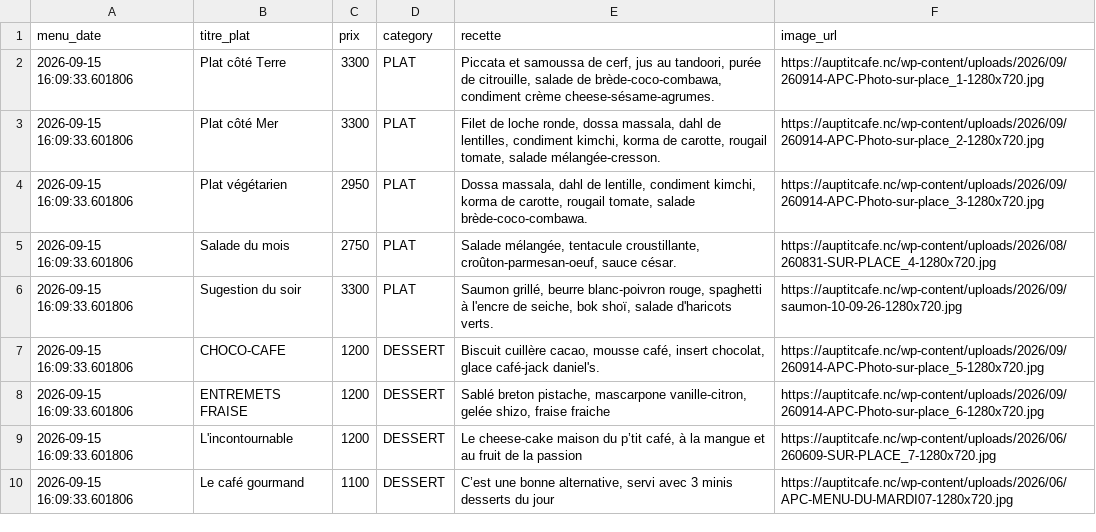
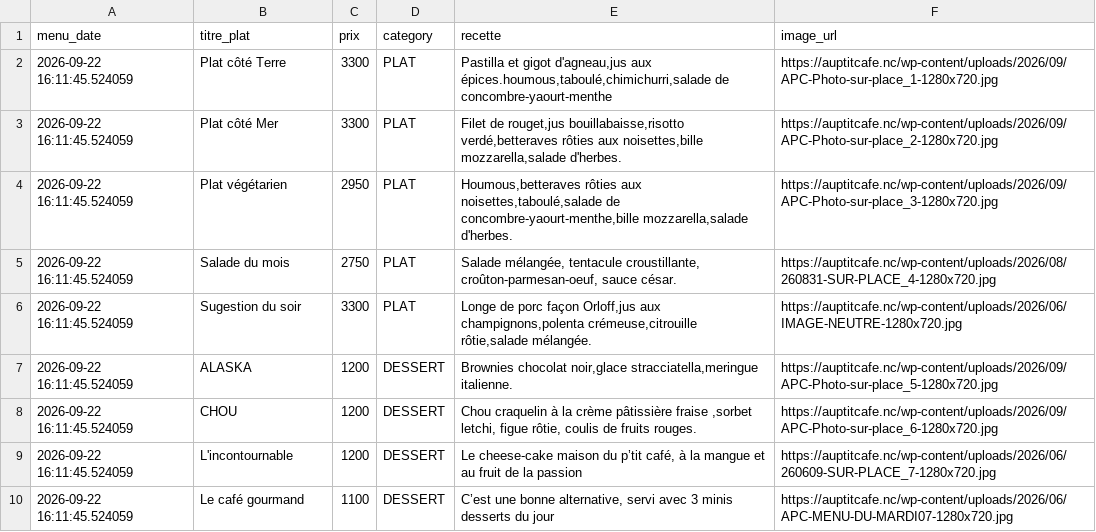
Before and after one commit to adriens/auptitcafe-data, a CSV file: data/current_menus_headers.csv, drawn as a sheet.

```diff
--- a/data/current_menus_headers.csv
+++ b/data/current_menus_headers.csv
@@ -1,10 +1,10 @@
 menu_date,titre_plat,prix,category,recette,image_url
-2026-09-15 16:09:33.601806,Plat côté Terre,3300,PLAT,"Piccata et samoussa de cerf, jus au tandoori, purée de citrouille, salade de brède-coco-combawa, condiment crème cheese-sésame-agrumes.",https://auptitcafe.nc/wp-content/uploads/2026/09/260914-APC-Photo-sur-place_1-1280x720.jpg
-2026-09-15 16:09:33.601806,Plat côté Mer,3300,PLAT,"Filet de loche ronde, dossa massala, dahl de lentilles, condiment kimchi, korma de carotte, rougail tomate, salade mélangée-cresson.",https://auptitcafe.nc/wp-content/uploads/2026/09/260914-APC-Photo-sur-place_2-1280x720.jpg
-2026-09-15 16:09:33.601806,Plat végétarien,2950,PLAT,"Dossa massala, dahl de lentille, condiment kimchi, korma de carotte, rougail tomate, salade brède-coco-combawa.",https://auptitcafe.nc/wp-content/uploads/2026/09/260914-APC-Photo-sur-place_3-1280x720.jpg
-2026-09-15 16:09:33.601806,Salade du mois,2750,PLAT,"Salade mélangée, tentacule croustillante, croûton-parmesan-oeuf, sauce césar.",https://auptitcafe.nc/wp-content/uploads/2026/08/260831-SUR-PLACE_4-1280x720.jpg
-2026-09-15 16:09:33.601806,Sugestion du soir,3300,PLAT,"Saumon grillé, beurre blanc-poivron rouge, spaghetti à l'encre de seiche, bok shoï, salade d'haricots verts.",https://auptitcafe.nc/wp-content/uploads/2026/09/saumon-10-09-26-1280x720.jpg
-2026-09-15 16:09:33.601806,CHOCO-CAFE,1200,DESSERT,"Biscuit cuillère cacao, mousse café, insert chocolat, glace café-jack daniel's.",https://auptitcafe.nc/wp-content/uploads/2026/09/260914-APC-Photo-sur-place_5-1280x720.jpg
-2026-09-15 16:09:33.601806,ENTREMETS FRAISE,1200,DESSERT,"Sablé breton pistache, mascarpone vanille-citron, gelée shizo, fraise fraiche",https://auptitcafe.nc/wp-content/uploads/2026/09/260914-APC-Photo-sur-place_6-1280x720.jpg
-2026-09-15 16:09:33.601806,L'incontournable,1200,DESSERT,"Le cheese-cake maison du p’tit café, à la mangue et au fruit de la passion",https://auptitcafe.nc/wp-content/uploads/2026/06/260609-SUR-PLACE_7-1280x720.jpg
-2026-09-15 16:09:33.601806,Le café gourmand,1100,DESSERT,"C’est une bonne alternative, servi avec 3 minis desserts du jour",https://auptitcafe.nc/wp-content/uploads/2026/06/APC-MENU-DU-MARDI07-1280x720.jpg
+2026-09-22 16:11:45.524059,Plat côté Terre,3300,PLAT,"Pastilla et gigot d'agneau,jus aux épices.houmous,taboulé,chimichurri,salade de concombre-yaourt-menthe",https://auptitcafe.nc/wp-content/uploads/2026/09/APC-Photo-sur-place_1-1280x720.jpg
+2026-09-22 16:11:45.524059,Plat côté Mer,3300,PLAT,"Filet de rouget,jus bouillabaisse,risotto verdé,betteraves rôties aux noisettes,bille mozzarella,salade d'herbes.",https://auptitcafe.nc/wp-content/uploads/2026/09/APC-Photo-sur-place_2-1280x720.jpg
+2026-09-22 16:11:45.524059,Plat végétarien,2950,PLAT,"Houmous,betteraves rôties aux noisettes,taboulé,salade de concombre-yaourt-menthe,bille mozzarella,salade d'herbes.",https://auptitcafe.nc/wp-content/uploads/2026/09/APC-Photo-sur-place_3-1280x720.jpg
+2026-09-22 16:11:45.524059,Salade du mois,2750,PLAT,"Salade mélangée, tentacule croustillante, croûton-parmesan-oeuf, sauce césar.",https://auptitcafe.nc/wp-content/uploads/2026/08/260831-SUR-PLACE_4-1280x720.jpg
+2026-09-22 16:11:45.524059,Sugestion du soir,3300,PLAT,"Longe de porc façon Orloff,jus aux champignons,polenta crémeuse,citrouille rôtie,salade mélangée.",https://auptitcafe.nc/wp-content/uploads/2026/06/IMAGE-NEUTRE-1280x720.jpg
+2026-09-22 16:11:45.524059,ALASKA,1200,DESSERT,"Brownies chocolat noir,glace stracciatella,meringue italienne.",https://auptitcafe.nc/wp-content/uploads/2026/09/APC-Photo-sur-place_5-1280x720.jpg
+2026-09-22 16:11:45.524059,CHOU,1200,DESSERT,"Chou craquelin à la crème pâtissière fraise ,sorbet letchi, figue rôtie, coulis de fruits rouges.",https://auptitcafe.nc/wp-content/uploads/2026/09/APC-Photo-sur-place_6-1280x720.jpg
+2026-09-22 16:11:45.524059,L'incontournable,1200,DESSERT,"Le cheese-cake maison du p’tit café, à la mangue et au fruit de la passion",https://auptitcafe.nc/wp-content/uploads/2026/06/260609-SUR-PLACE_7-1280x720.jpg
+2026-09-22 16:11:45.524059,Le café gourmand,1100,DESSERT,"C’est une bonne alternative, servi avec 3 minis desserts du jour",https://auptitcafe.nc/wp-content/uploads/2026/06/APC-MENU-DU-MARDI07-1280x720.jpg
```
Also changed, not shown: data/current_menus.csv, data/menus_hist.csv.
